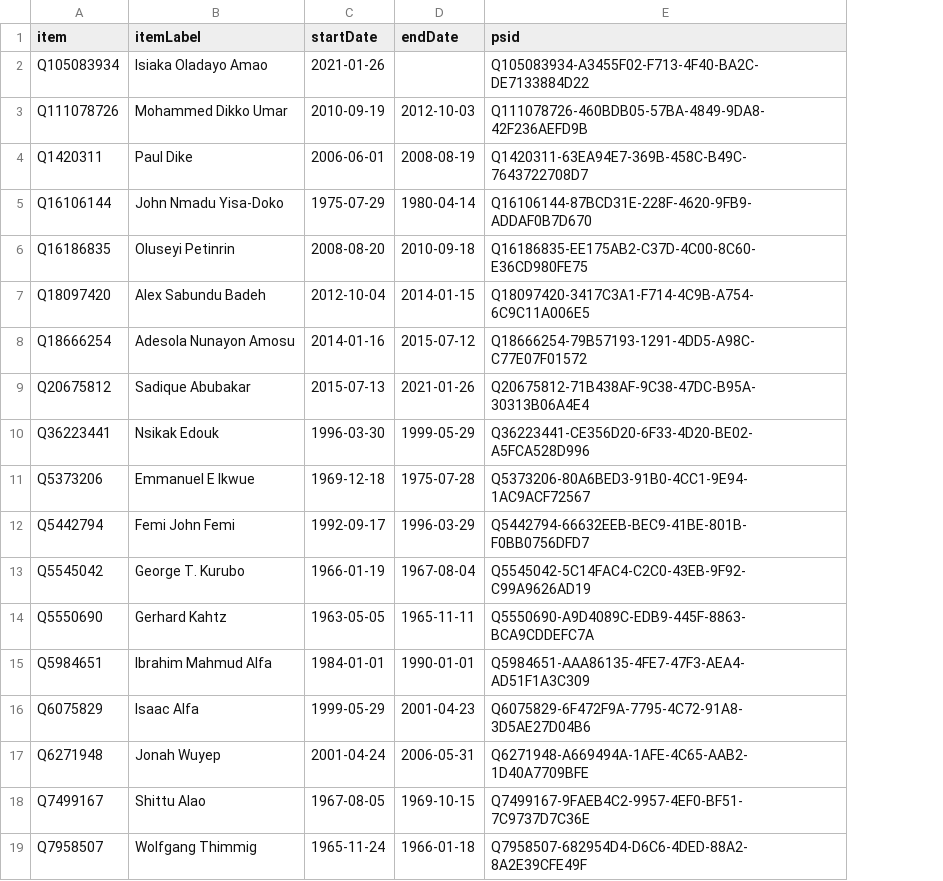
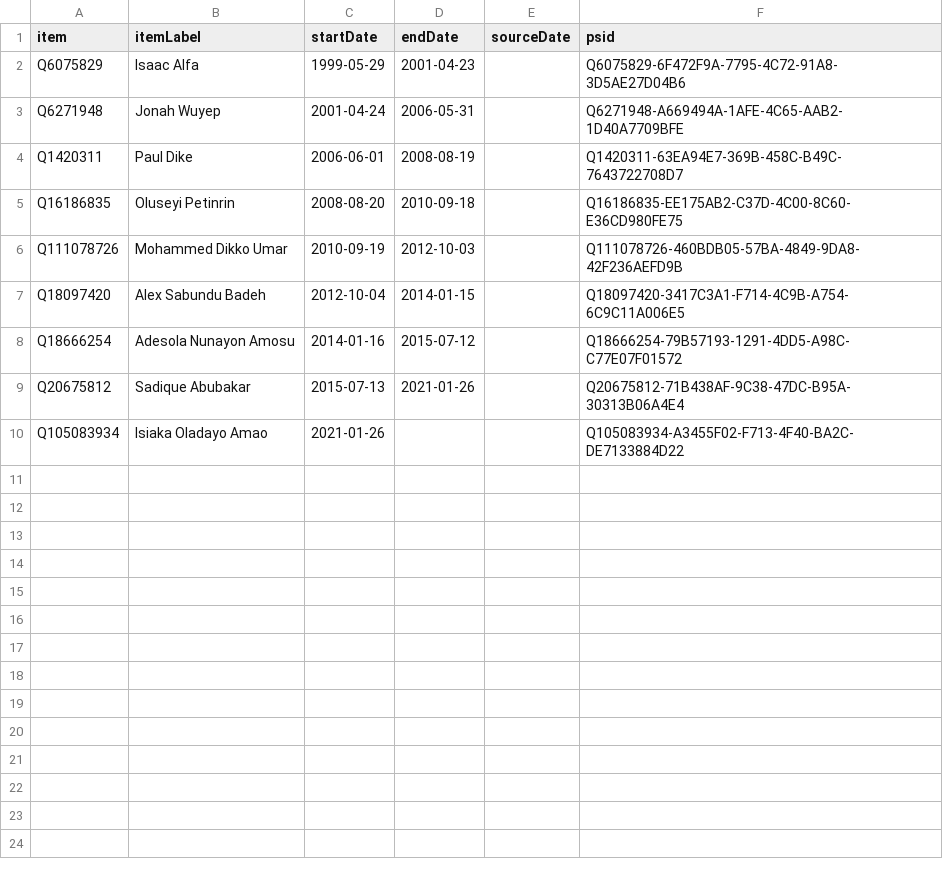
Before and after one commit to every-politician-scrapers/nigeria, a CSV file: sources/air-chief/wikidata.csv, drawn as a sheet; removed rows and columns are numbered as before the commit, all else as after; the diff names each change by its address in the sheet, - before the commit and + after, or states it on an @@ line.

```diff
--- a/sources/air-chief/wikidata.csv
+++ b/sources/air-chief/wikidata.csv
+column E (sourceDate), empty
@@ row 16 moved to row 2: Q6075829 @@
@@ row 17 moved to row 3: Q6271948 @@
@@ row 6 moved to row 5: Q16186835 @@
-row 5: Q16106144 | John Nmadu Yisa-Doko | 1975-07-29 | 1980-04-14 | Q16106144-87BCD31E-228F-4620-9FB9-ADDAF0B7D670
-row 10: Q36223441 | Nsikak Edouk | 1996-03-30 | 1999-05-29 | Q36223441-CE356D20-6F33-4D20-BE02-A5FCA528D996
-row 11: Q5373206 | Emmanuel E Ikwue | 1969-12-18 | 1975-07-28 | Q5373206-80A6BED3-91B0-4CC1-9E94-1AC9ACF72567
-row 12: Q5442794 | Femi John Femi | 1992-09-17 | 1996-03-29 | Q5442794-66632EEB-BEC9-41BE-801B-F0BB0756DFD7
-row 13: Q5545042 | George T. Kurubo | 1966-01-19 | 1967-08-04 | Q5545042-5C14FAC4-C2C0-43EB-9F92-C99A9626AD19
-row 14: Q5550690 | Gerhard Kahtz | 1963-05-05 | 1965-11-11 | Q5550690-A9D4089C-EDB9-445F-8863-BCA9CDDEFC7A
-row 15: Q5984651 | Ibrahim Mahmud Alfa | 1984-01-01 | 1990-01-01 | Q5984651-AAA86135-4FE7-47F3-AEA4-AD51F1A3C309
-row 18: Q7499167 | Shittu Alao | 1967-08-05 | 1969-10-15 | Q7499167-9FAEB4C2-9957-4EF0-BF51-7C9737D7C36E
-row 19: Q7958507 | Wolfgang Thimmig | 1965-11-24 | 1966-01-18 | Q7958507-682954D4-D6C6-4DED-88A2-8A2E39CFE49F
@@ row 2 moved to row 10: Q105083934 @@
```
Also changed, not shown: sources/air-chief/diff.csv, sources/air-chief/scraped.csv, 7 other files.
